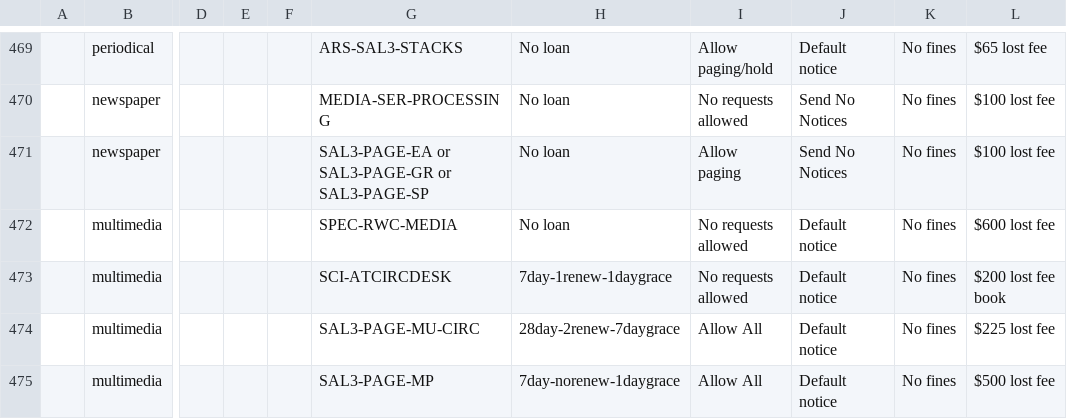
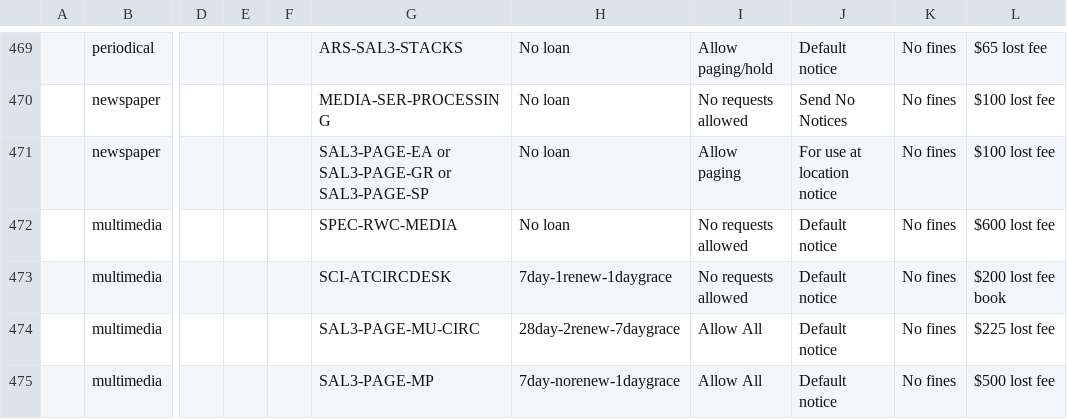
Before and after one commit to sul-dlss/sul-requests, a CSV file: config/folio/prod/circulation_rules.csv, drawn as a sheet; only a part is shown, gaps mark what is left out; the diff covers the shown part only; the diff names each change by its address in the sheet, - before the commit and + after, or states it on an @@ line.

Commit message:
Update FOLIO types

```diff
--- a/config/folio/prod/circulation_rules.csv
+++ b/config/folio/prod/circulation_rules.csv
-J471: Send No Notices
+J471: For use at location notice
```
Also changed, not shown: 11 edited cells elsewhere in this file, 2 other files.
